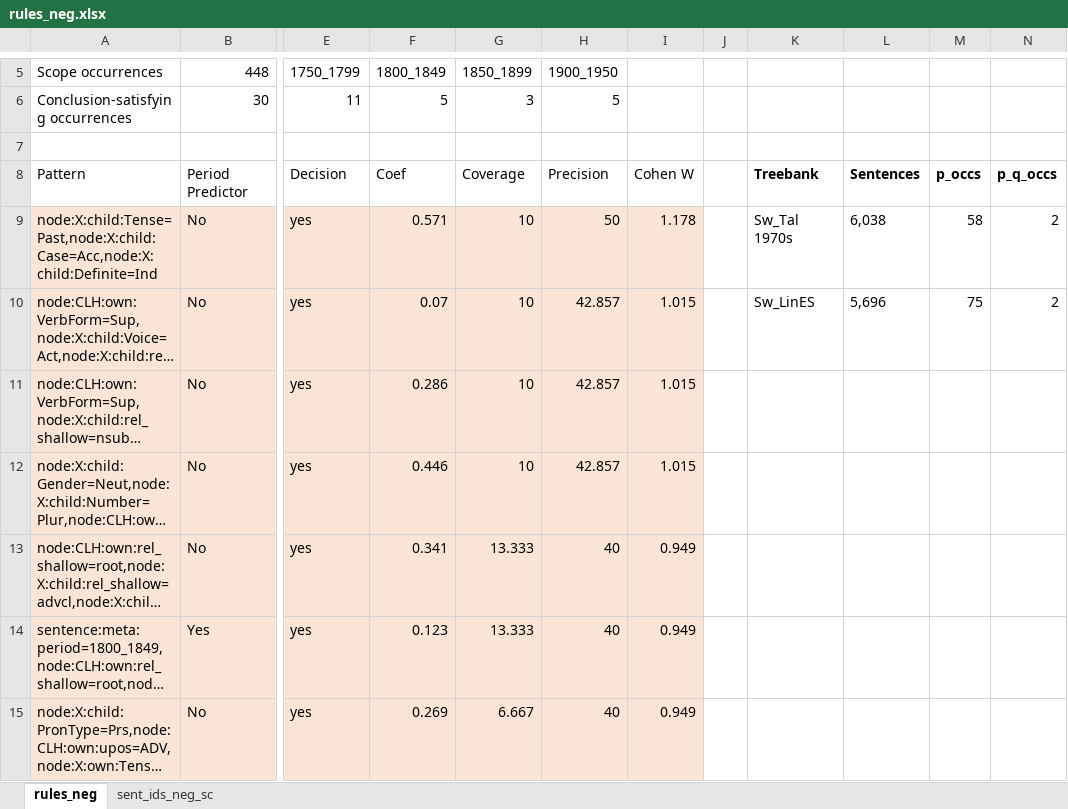
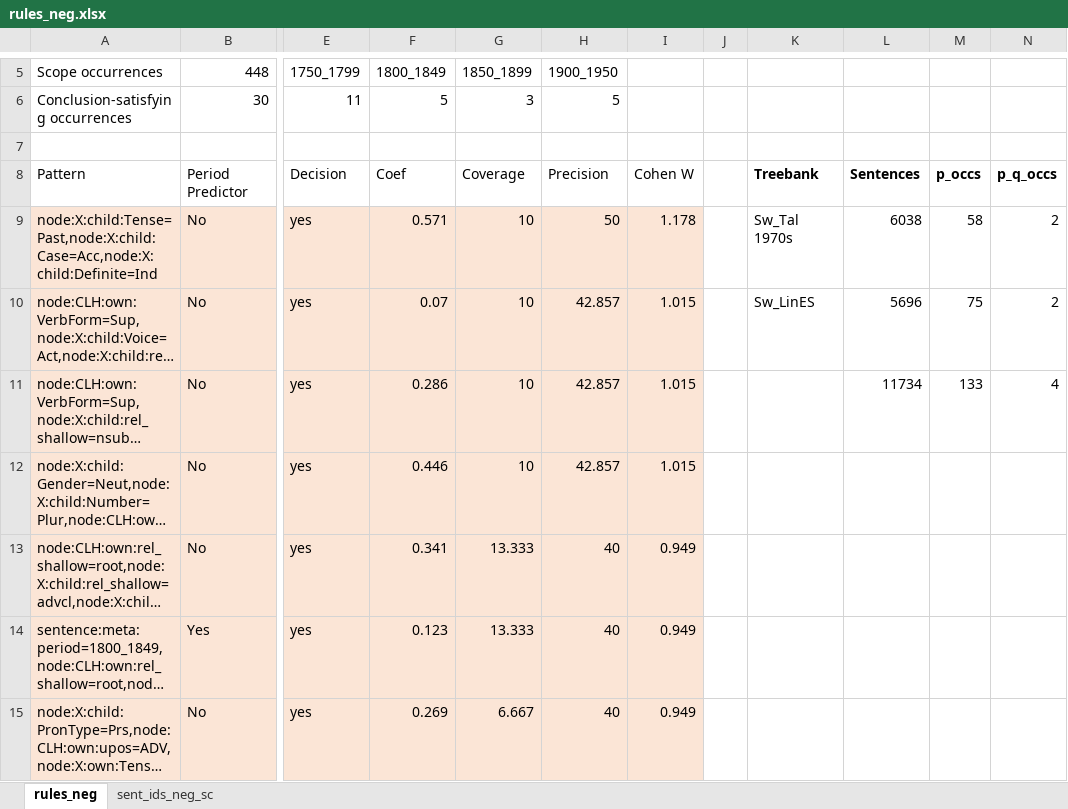
Before and after one commit to alanev52/Diachronic_Treebanks_DigPhil, an Excel workbook: grex/extraxted_rules/rules_neg.xlsx, sheet rules_neg, drawn as a sheet; only a part is shown, gaps mark what is left out; long unchanged cells end in …; values as stored, in another font and other column widths than the file's, no borders; the diff names each change by its address in the sheet, - before the commit and + after, or states it on an @@ line.

Commit message:
Add grammar rules

```diff
--- a/grex/extraxted_rules/rules_neg.xlsx (sheet rules_neg)
+++ b/grex/extraxted_rules/rules_neg.xlsx (sheet rules_neg)
-L9: 6,038
+L9: 6038
-L10: 5,696
+L10: 5696
-L11: (empty)
+L11: 11734
-M11: (empty)
+M11: 133
-N11: (empty)
+N11: 4
```
Also changed, not shown: 5 other files.
